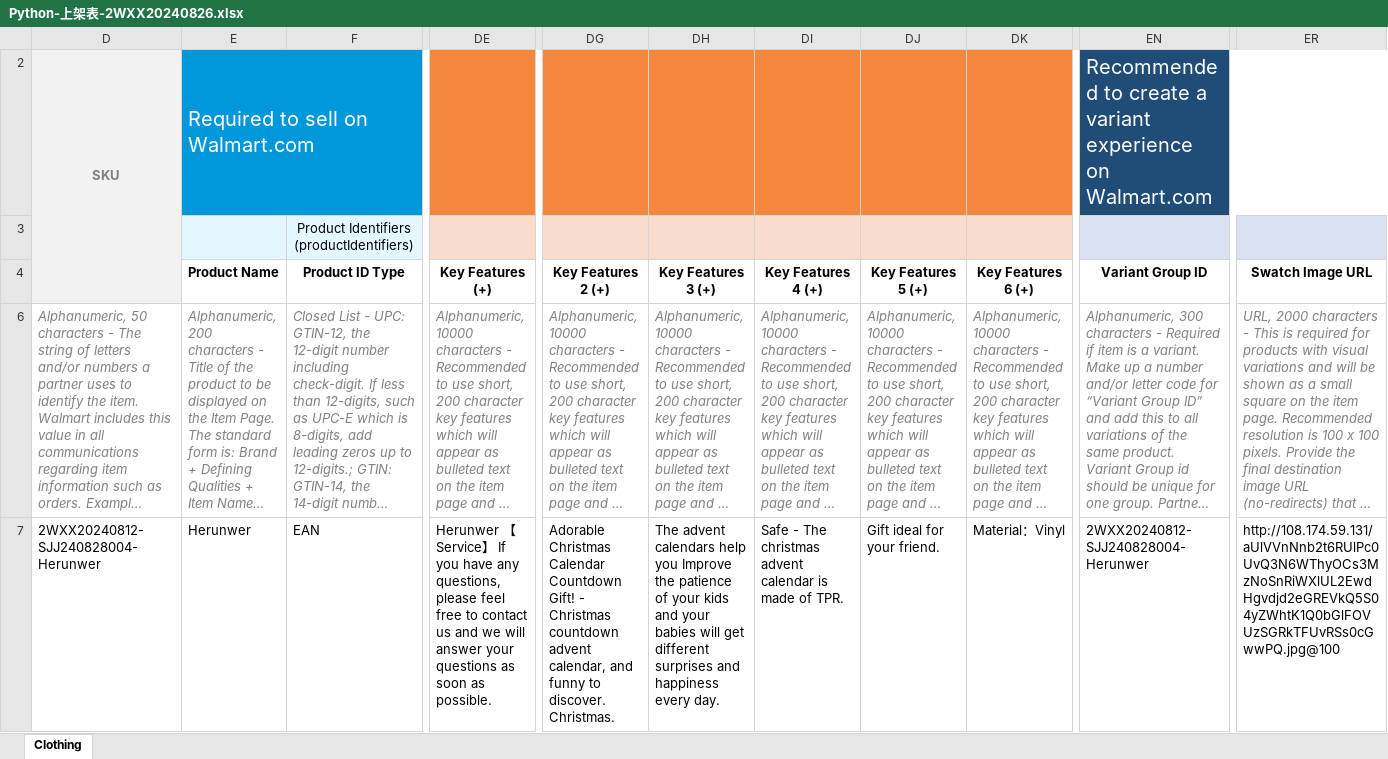
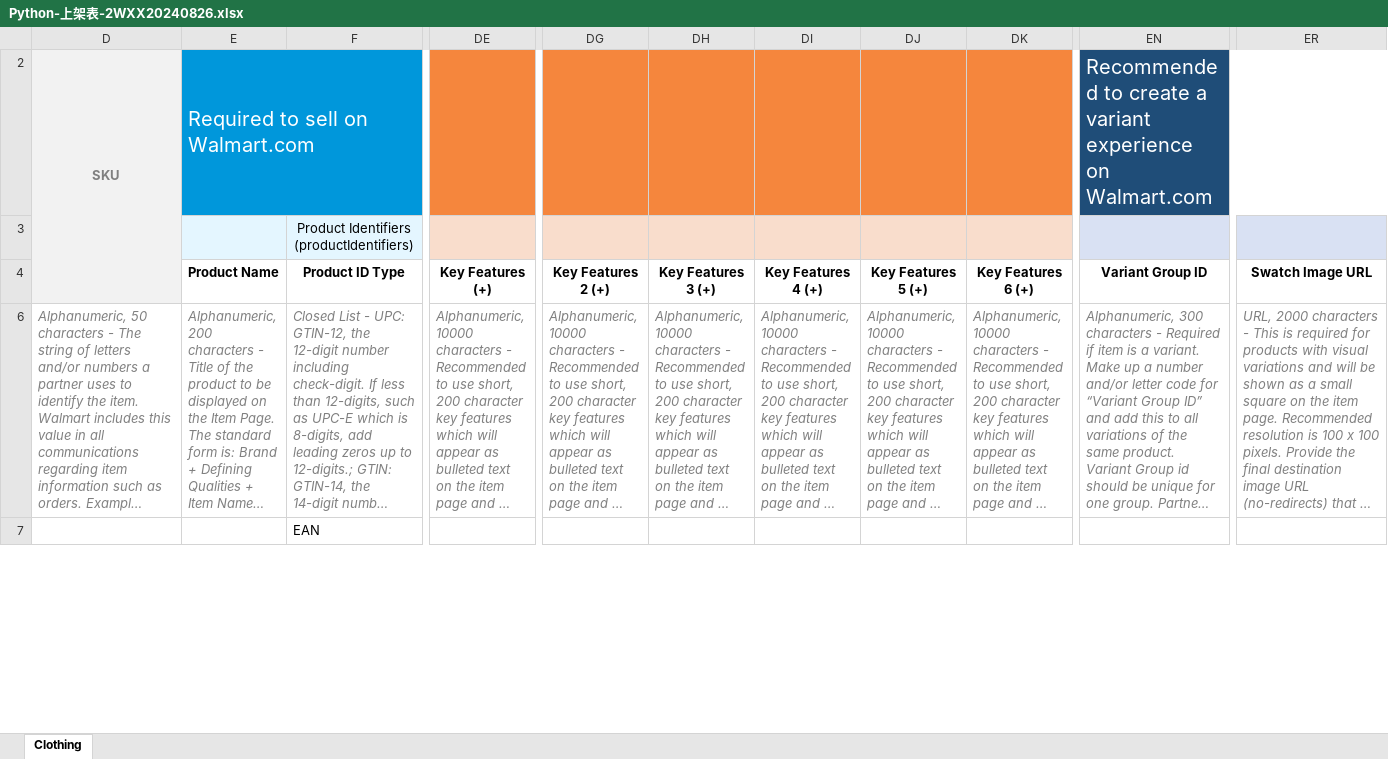
Before and after one commit to AndySmith9/HuiCong, an Excel workbook: pythonProject1/HH_s_template/Python-上架表-2WXX20240826.xlsx, sheet Clothing, drawn as a sheet; only a part is shown, gaps mark what is left out; long unchanged cells end in …; values as stored, in another font and other column widths than the file's, no borders; conditional formats not drawn; the diff covers the shown part only; the diff names each change by its address in the sheet, - before the commit and + after, or states it on an @@ line.

```diff
--- a/pythonProject1/HH_s_template/Python-上架表-2WXX20240826.xlsx (sheet Clothing)
+++ b/pythonProject1/HH_s_template/Python-上架表-2WXX20240826.xlsx (sheet Clothing)
-D7: 2WXX20240812-SJJ240828004-Herunwer
+D7: (empty)
-E7 (Product Name): Herunwer
+E7 (Product Name): (empty)
-DE7 (Key Features (+)): Herunwer 【Service】 If you have any questions, please feel free to contact us and we will answer your questions as soon as possible.
+DE7 (Key Features (+)): (empty)
-DG7 (Key Features 2 (+)): Adorable Christmas Calendar Countdown Gift! - Christmas countdown advent calendar, and funny to discover. Christmas.
+DG7 (Key Features 2 (+)): (empty)
-DH7 (Key Features 3 (+)): The advent calendars help you Improve the patience of your kids and your babies will get different surprises and happiness every day.
+DH7 (Key Features 3 (+)): (empty)
-DI7 (Key Features 4 (+)): Safe - The christmas advent calendar is made of TPR.
+DI7 (Key Features 4 (+)): (empty)
-DJ7 (Key Features 5 (+)): Gift ideal for your friend.
+DJ7 (Key Features 5 (+)): (empty)
-DK7 (Key Features 6 (+)): Material：Vinyl
+DK7 (Key Features 6 (+)): (empty)
-EN7 (Variant Group ID): 2WXX20240812-SJJ240828004-Herunwer
+EN7 (Variant Group ID): (empty)
-ER7 (Swatch Image URL): http://108.174.59.131/aUlVVnNnb2t6RUlPc0UvQ3N6WThyOCs3MzNoSnRiWXlUL2EwdHgvdjd2eGREVkQ5S04yZWhtK1Q0bGlFOVUzSGRkTFUvRSs0cGwwPQ.jpg@100
+ER7 (Swatch Image URL): (empty)
```
Also changed, not shown: 170 edited cells elsewhere in this sheet, pythonProject1/HH_s_template/Python-草稿-2WXX20240826.xlsx, 11 other files.
